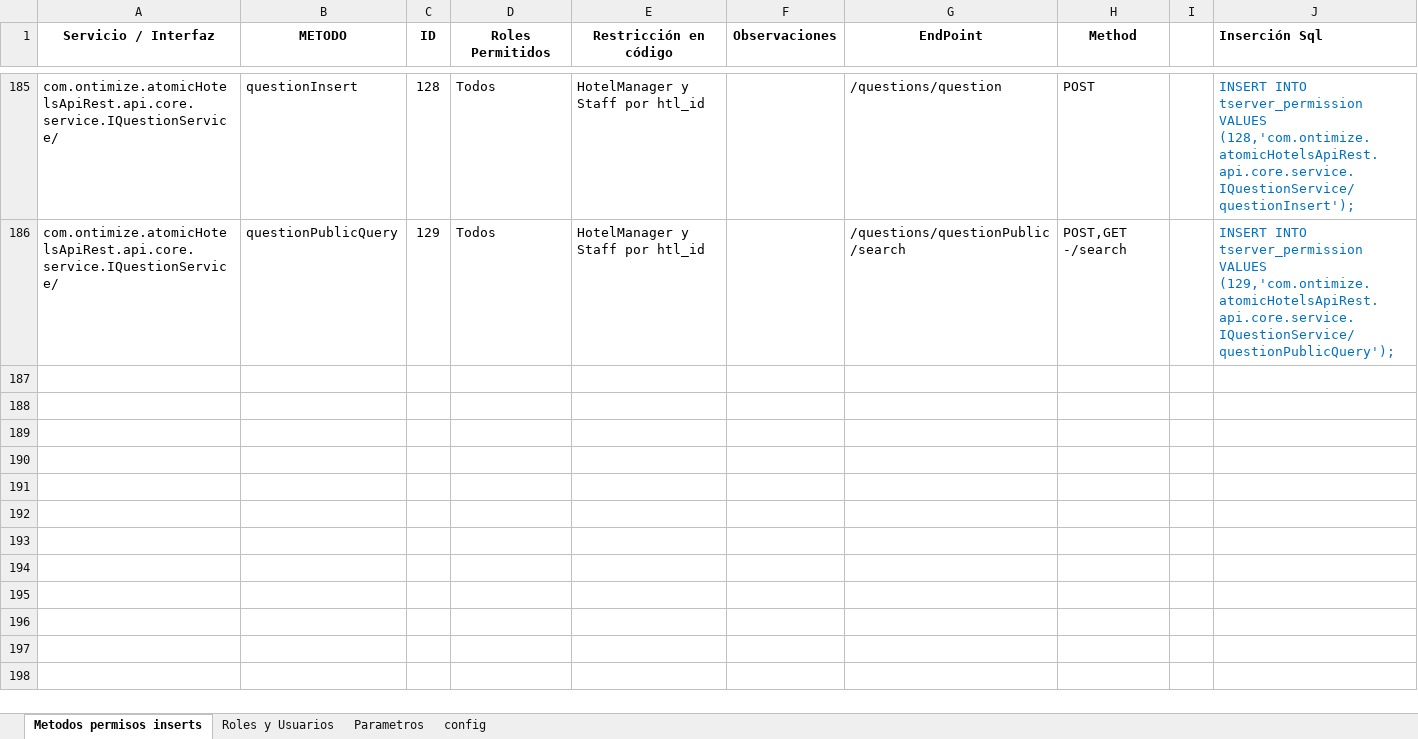
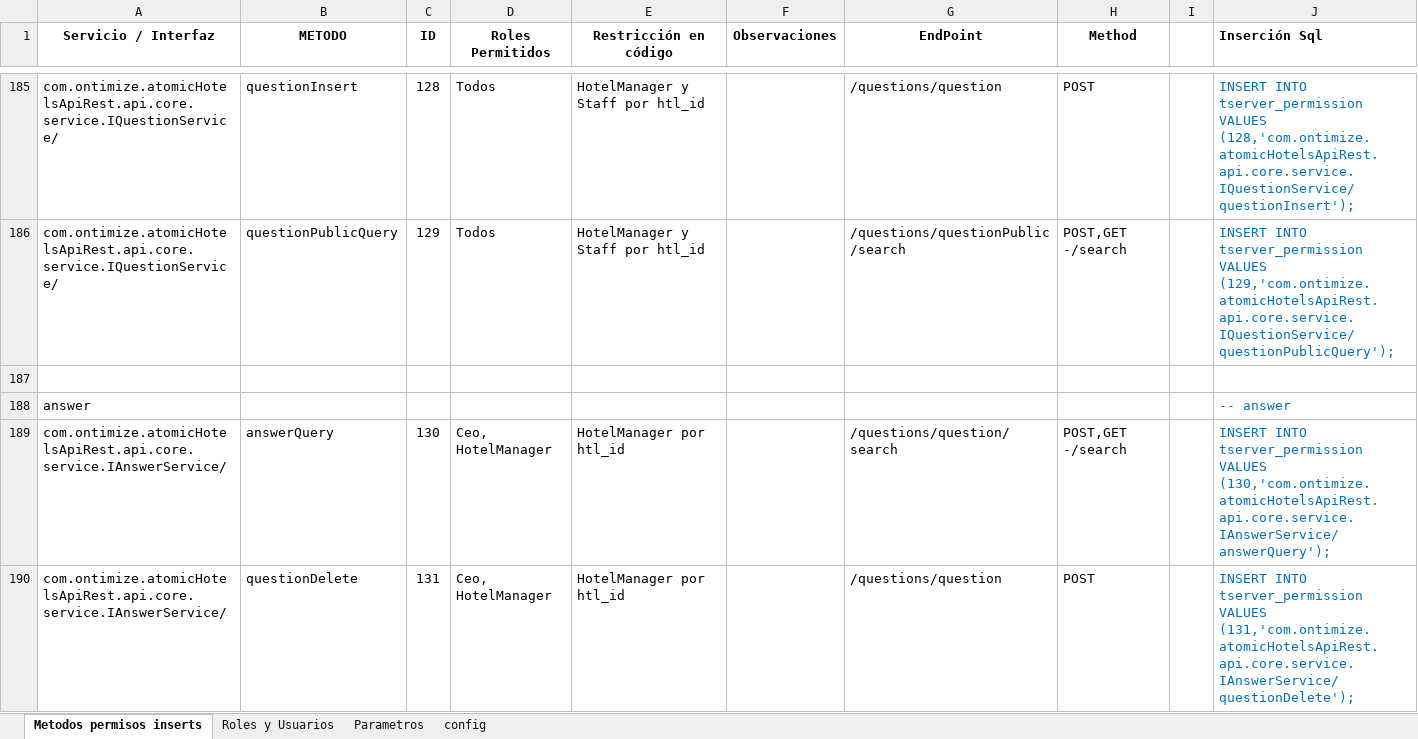
Before and after one commit to CampusDual/2022-BBE-1-G3_CadenaHotelera, an Excel workbook: Herramientas y Documentacion/Documentación metodos Permisos.xlsx, sheet Metodos permisos inserts, drawn as a sheet; only a part is shown, gaps mark what is left out; values as stored, in another font and other column widths than the file's, no borders; the diff covers the shown part only; the diff names each change by its address in the sheet, - before the commit and + after, or states it on an @@ line.

Commit message:
Ar - answers

```diff
--- a/Herramientas y Documentacion/Documentación metodos Permisos.xlsx (sheet Metodos permisos inserts)
+++ b/Herramientas y Documentacion/Documentación metodos Permisos.xlsx (sheet Metodos permisos inserts)
+row 187: (empty)
+row 188: answer |  |  |  |  |  |  |  |  | -- answer
+row 189: com.ontimize.atomicHotelsApiRest.api.core.service.IAnswerService/ | answerQuery | 130 | Ceo, HotelManager | HotelManager por htl_id |  | /questions/question/search | POST,GET -/search |  | INSERT INTO tserver_permission VALUES (130,'com.ontimize.atomicHotelsApiRest.api.core.service.IAnswerService/answerQuery');
+row 190: com.ontimize.atomicHotelsApiRest.api.core.service.IAnswerService/ | questionDelete | 131 | Ceo, HotelManager | HotelManager por htl_id |  | /questions/question | POST |  | INSERT INTO tserver_permission VALUES (131,'com.ontimize.atomicHotelsApiRest.api.core.service.IAnswerService/questionDelete');
```
Also changed, not shown: 3 added rows elsewhere in this sheet, 11 other files.
